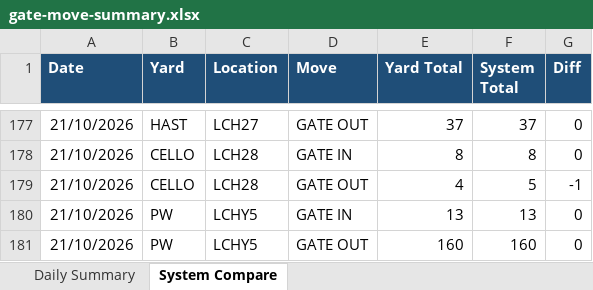
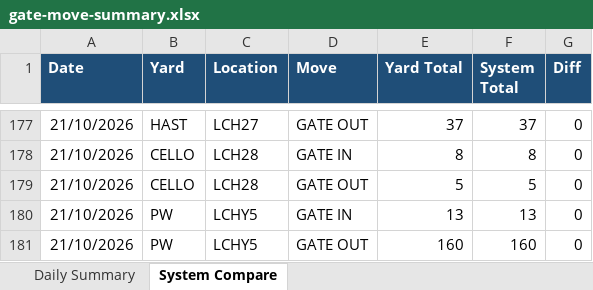
Before and after one commit to sirichai1265/ha-gate-move, an Excel workbook: docs/gate-move-summary.xlsx, sheet System Compare, drawn as a sheet; only a part is shown, gaps mark what is left out; values as stored, in another font and other column widths than the file's, no borders; the diff names each change by its address in the sheet, - before the commit and + after, or states it on an @@ line.

```diff
--- a/docs/gate-move-summary.xlsx (sheet System Compare)
+++ b/docs/gate-move-summary.xlsx (sheet System Compare)
-E179 (Yard Total): 4
+E179 (Yard Total): 5
-G179 (Diff): -1
+G179 (Diff): 0
```
Also changed, not shown: sheet Daily Summary, 1 other file.
